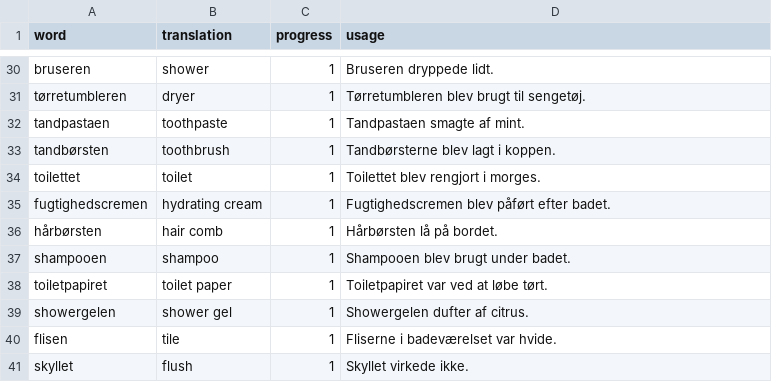
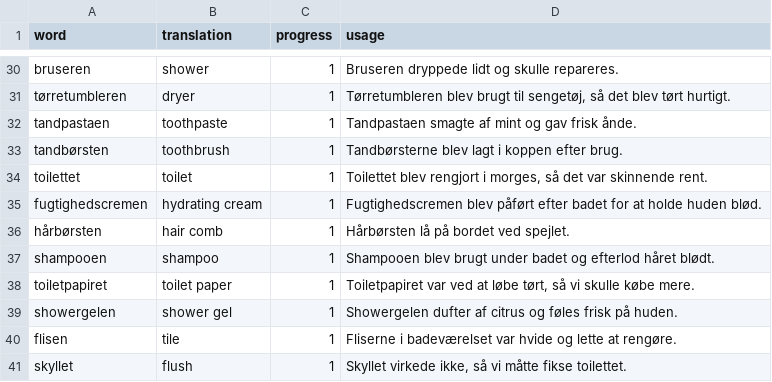
Before and after one commit to AdamRogowski/Professor_KRO, a CSV file: lessons/danish/house_2_da.csv, drawn as a sheet; only a part is shown, gaps mark what is left out; the diff covers the shown part only; the diff names each change by its address in the sheet, - before the commit and + after, or states it on an @@ line.

```diff
--- a/lessons/danish/house_2_da.csv
+++ b/lessons/danish/house_2_da.csv
-D30 (usage): Bruseren dryppede lidt.
+D30 (usage): Bruseren dryppede lidt og skulle repareres.
-D31 (usage): …brugt til sengetøj.
+D31 (usage): …brugt til sengetøj, så det blev tørt hurtigt.
-D32 (usage): Tandpastaen smagte af mint.
+D32 (usage): Tandpastaen smagte af mint og gav frisk ånde.
-D33 (usage): Tandbørsterne blev lagt i koppen.
+D33 (usage): Tandbørsterne blev lagt i koppen efter brug.
-D34 (usage): …rengjort i morges.
+D34 (usage): …rengjort i morges, så det var skinnende rent.
-D35 (usage): …påført efter badet.
+D35 (usage): …påført efter badet for at holde huden blød.
-D36 (usage): Hårbørsten lå på bordet.
+D36 (usage): Hårbørsten lå på bordet ved spejlet.
-D37 (usage): Shampooen blev brugt under badet.
+D37 (usage): Shampooen blev brugt under badet og efterlod håret blødt.
-D38 (usage): …at løbe tørt.
+D38 (usage): …at løbe tørt, så vi skulle købe mere.
-D39 (usage): Showergelen dufter af citrus.
+D39 (usage): Showergelen dufter af citrus og føles frisk på huden.
-D40 (usage): Fliserne i badeværelset var hvide.
+D40 (usage): Fliserne i badeværelset var hvide og lette at rengøre.
-D41 (usage): Skyllet virkede ikke.
+D41 (usage): Skyllet virkede ikke, så vi måtte fikse toilettet.
```
Also changed, not shown: 26 edited cells elsewhere in this file, lessons/danish/house_1_da.csv, 7 other files.
